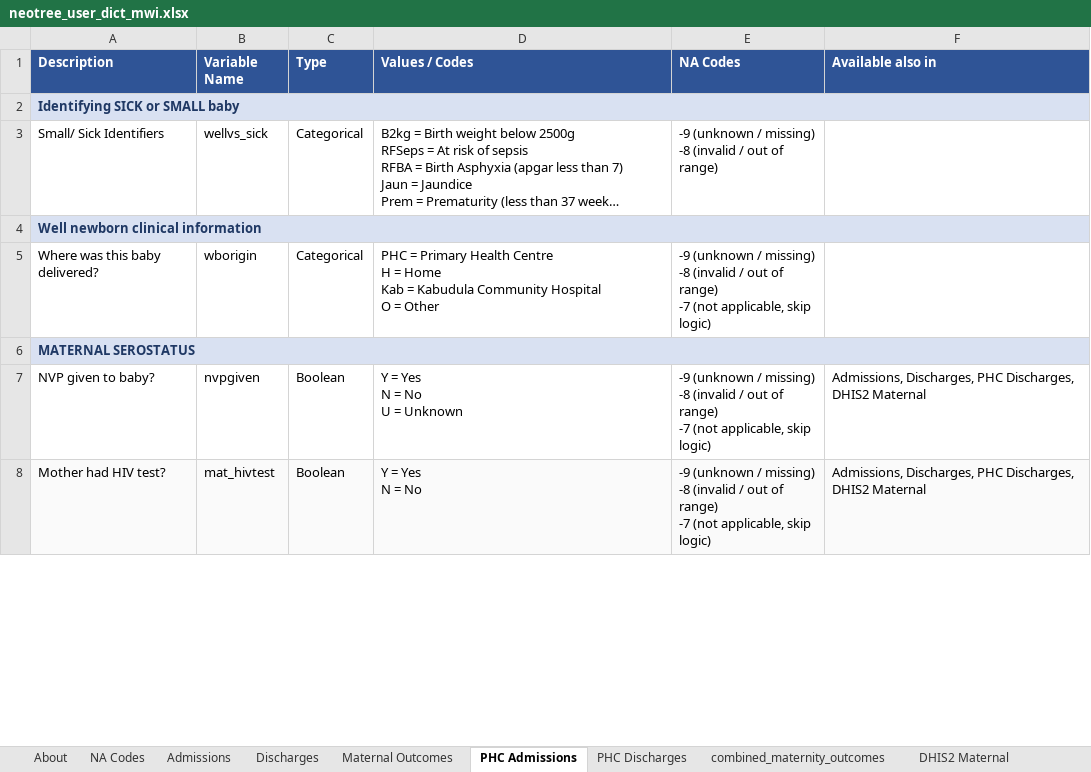
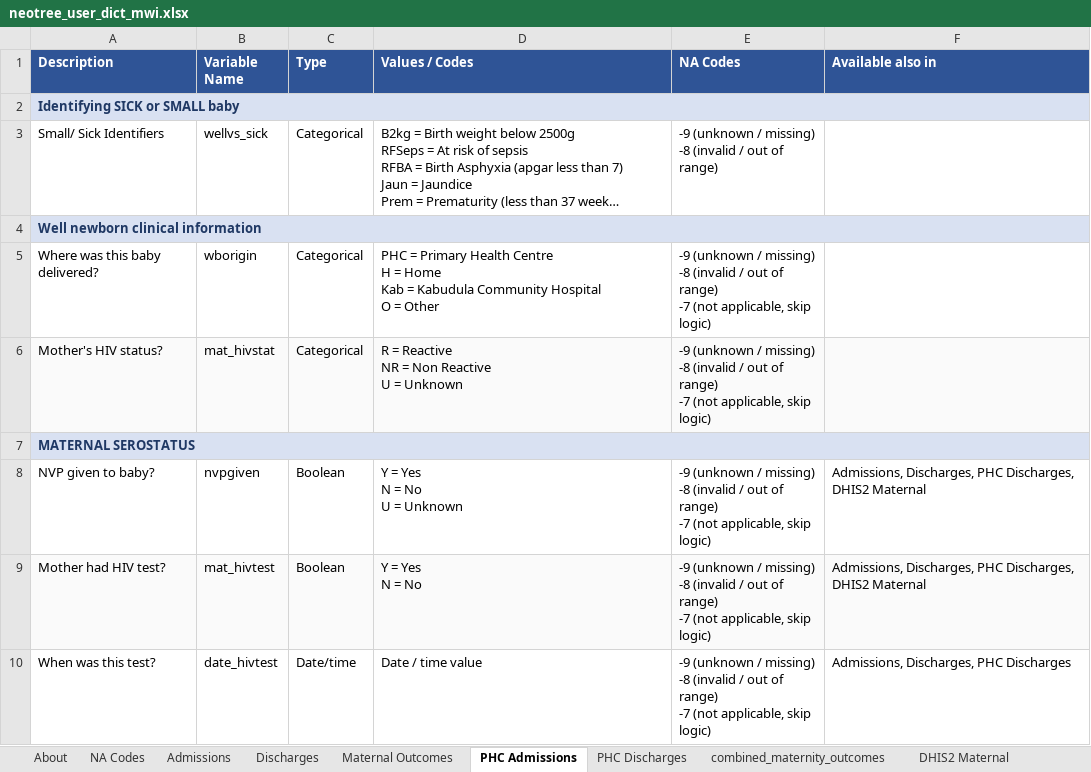
Before and after one commit to neotree/neotree-sample-maker, an Excel workbook: user_dictionaries/neotree_user_dict_mwi.xlsx, sheet PHC Admissions, drawn as a sheet; only a part is shown; long unchanged cells end in …; values as stored, in another font and other column widths than the file's, no borders; ↵ is a line break in a cell; the diff covers the shown part only; the diff names each change by its address in the sheet, - before the commit and + after, or states it on an @@ line.

```diff
--- a/user_dictionaries/neotree_user_dict_mwi.xlsx (sheet PHC Admissions)
+++ b/user_dictionaries/neotree_user_dict_mwi.xlsx (sheet PHC Admissions)
+row 6: Mother's HIV status? | mat_hivstat | Categorical | R = Reactive ↵ NR = Non Reactive ↵ U = Unknown | -9 (unknown / missing) ↵ -8 (invalid / out of range) ↵ -7 (not applicable, skip logic)
+row 10: When was this test? | date_hivtest | Date/time | Date / time value | -9 (unknown / missing) ↵ -8 (invalid / out of range) ↵ -7 (not applicable, skip logic) | Admissions, Discharges, PHC Discharges
```
Also changed, not shown: 3 added rows and cell formats elsewhere in this sheet, sheet PHC Discharges, sheet Master, sheet Admissions, sheet Discharges, sheet About, sheet DHIS2 Maternal, user_dictionaries/neotree_user_dict_zim.xlsx, 3 other files.
